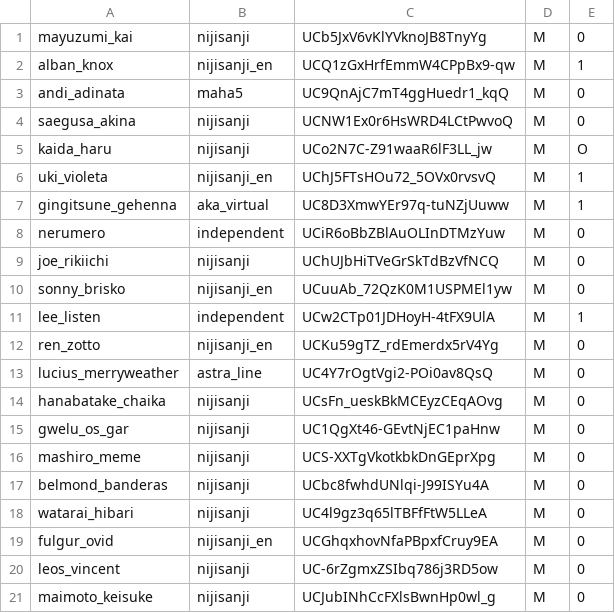
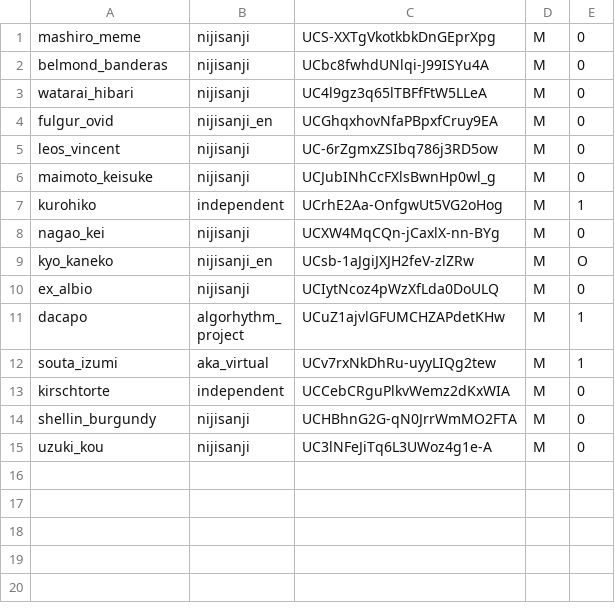
Before and after one commit to Exilria/dissertationscrape, a CSV file: male_extra.csv, drawn as a sheet; only a part is shown; the shorter side is filled out with more unchanged rows.

Commit message:
new list

```diff
--- a/male_extra.csv
+++ b/male_extra.csv
@@ -1,16 +1 @@
-mayuzumi_kai,nijisanji,UCb5JxV6vKlYVknoJB8TnyYg,M,0
-alban_knox,nijisanji_en,UCQ1zGxHrfEmmW4CPpBx9-qw,M,1
-andi_adinata,maha5,UC9QnAjC7mT4ggHuedr1_kqQ,M,0
-saegusa_akina,nijisanji,UCNW1Ex0r6HsWRD4LCtPwvoQ,M,0
-kaida_haru,nijisanji,UCo2N7C-Z91waaR6lF3LL_jw,M,O
-uki_violeta,nijisanji_en,UChJ5FTsHOu72_5OVx0rvsvQ,M,1
-gingitsune_gehenna,aka_virtual,UC8D3XmwYEr97q-tuNZjUuww,M,1
-nerumero,independent,UCiR6oBbZBlAuOLInDTMzYuw,M,0
-joe_rikiichi,nijisanji,UChUJbHiTVeGrSkTdBzVfNCQ,M,0
-sonny_brisko,nijisanji_en,UCuuAb_72QzK0M1USPMEl1yw,M,0
-lee_listen,independent,UCw2CTp01JDHoyH-4tFX9UlA,M,1
-ren_zotto,nijisanji_en,UCKu59gTZ_rdEmerdx5rV4Yg,M,0
-lucius_merryweather,astra_line,UC4Y7rOgtVgi2-POi0av8QsQ,M,0
-hanabatake_chaika,nijisanji,UCsFn_ueskBkMCEyzCEqAOvg,M,0
-gwelu_os_gar,nijisanji,UC1QgXt46-GEvtNjEC1paHnw,M,0
 mashiro_meme,nijisanji,UCS-XXTgVkotkbkDnGEprXpg,M,0
```
Also changed, not shown: 2 other files.
